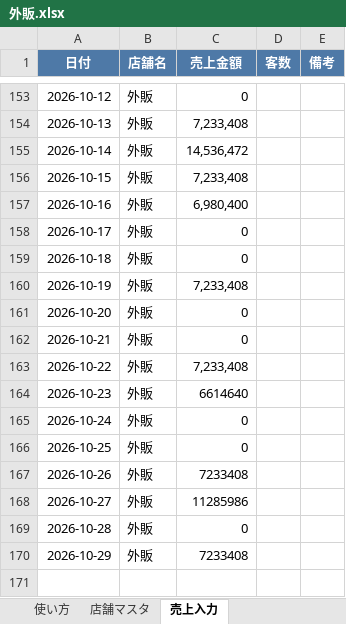
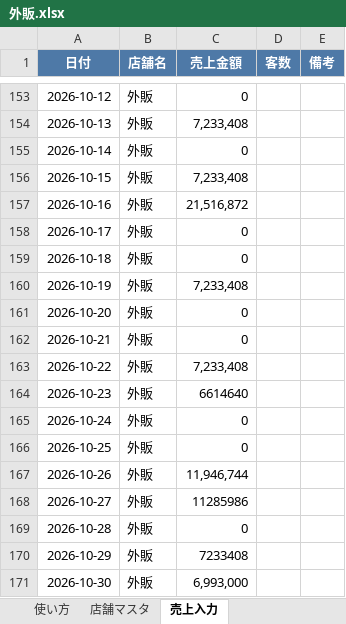
Before and after one commit to bossbossec-coder/bigboss-special-page, an Excel workbook: dashboard/data/incoming/外販.xlsx, sheet 売上入力, drawn as a sheet; only a part is shown, gaps mark what is left out; values as stored, in another font and other column widths than the file's, no borders; the diff names each change by its address in the sheet, - before the commit and + after, or states it on an @@ line.

Commit message:
売上データ追加: 外販.xlsx（自動アップロード）

```diff
--- a/dashboard/data/incoming/外販.xlsx (sheet 売上入力)
+++ b/dashboard/data/incoming/外販.xlsx (sheet 売上入力)
-C155 (売上金額): 14,536,472
+C155 (売上金額): 0
-C157 (売上金額): 6,980,400
+C157 (売上金額): 21,516,872
-C167 (売上金額): 7233408
+C167 (売上金額): 11,946,744
+row 171: 2026-10-30 | 外販 | 6,993,000
```
